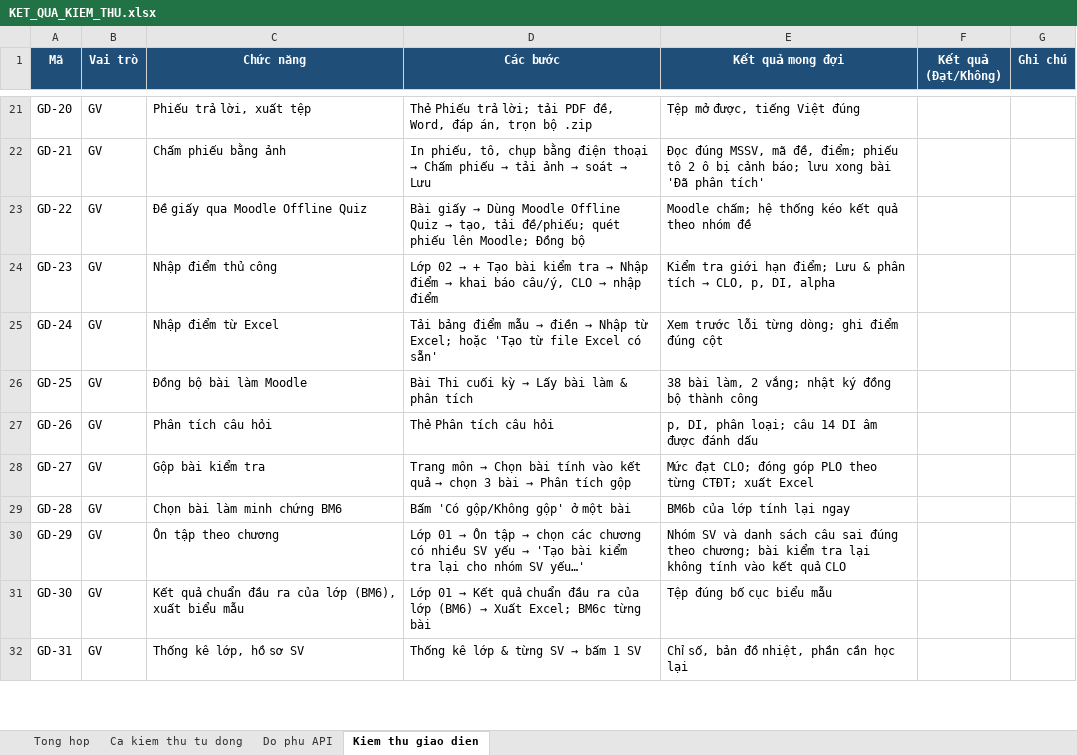
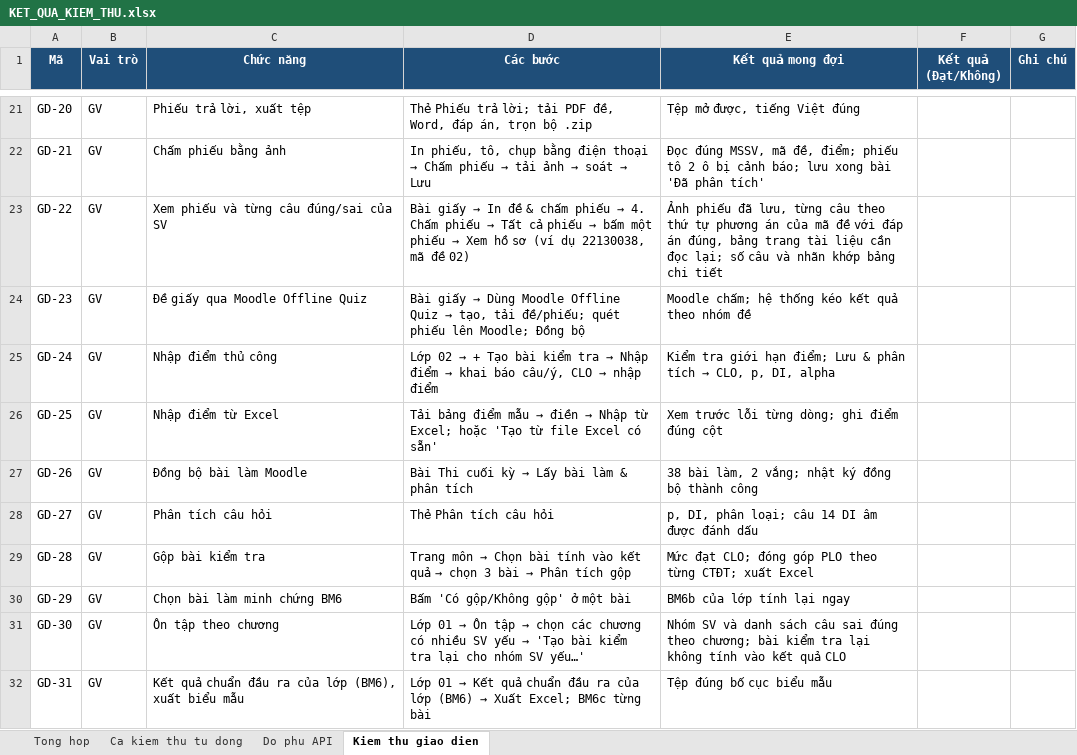
Before and after one commit to NguyenTanYen/TLCN, an Excel workbook: docs/kiem_thu/KET_QUA_KIEM_THU.xlsx, sheet Kiem thu giao dien, drawn as a sheet; only a part is shown, gaps mark what is left out; values as stored, in another font and other column widths than the file's, no borders; the diff covers the shown part only; the diff names each change by its address in the sheet, - before the commit and + after, or states it on an @@ line.

Commit message:
Cập nhật ngày 27/11/2026

```diff
--- a/docs/kiem_thu/KET_QUA_KIEM_THU.xlsx (sheet Kiem thu giao dien)
+++ b/docs/kiem_thu/KET_QUA_KIEM_THU.xlsx (sheet Kiem thu giao dien)
-C23 (Chức năng): Đề giấy qua Moodle Offline Quiz
+C23 (Chức năng): Xem phiếu và từng câu đúng/sai của SV
@@ D23 (Các bước): …giấy → Dùng Moodle Offline Quiz → tạo, tải đề/phiếu; quét phiếu lên Moodle; Đồng bộ → …giấy → In đề & chấm phiếu → 4. Chấm phiếu → Tất cả phiếu → bấm một phiếu → Xem hồ sơ (ví dụ 22130038, mã đề 02) @@
-E23 (Kết quả mong đợi): Moodle chấm; hệ thống kéo kết quả theo nhóm đề
+E23 (Kết quả mong đợi): Ảnh phiếu đã lưu, từng câu theo thứ tự phương án của mã đề với đáp án đúng, bảng trang tài liệu cần đọc lại; số câu và nhãn khớp bảng chi tiết
-C24 (Chức năng): Nhập điểm thủ công
+C24 (Chức năng): Đề giấy qua Moodle Offline Quiz
@@ D24 (Các bước): Lớp 02 → + Tạo bài kiểm tra → Nhập điểm → khai báo câu/ý, CLO → nhập điểm → Bài giấy → Dùng Moodle Offline Quiz → tạo, tải đề/phiếu; quét phiếu lên Moodle; Đồng bộ @@
@@ E24 (Kết quả mong đợi): Kiểm tra giới hạn điểm; Lưu & phân tích → CLO, p, DI, alpha → Moodle chấm; hệ thống kéo kết quả theo nhóm đề @@
-C25 (Chức năng): Nhập điểm từ Excel
+C25 (Chức năng): Nhập điểm thủ công
@@ D25 (Các bước): Tải bảng điểm mẫu → điền → Nhập từ Excel; hoặc 'Tạo từ file Excel có sẵn' → Lớp 02 → + Tạo bài kiểm tra → Nhập điểm → khai báo câu/ý, CLO → nhập điểm @@
@@ E25 (Kết quả mong đợi): Xem trước lỗi từng dòng; ghi điểm đúng cột → Kiểm tra giới hạn điểm; Lưu & phân tích → CLO, p, DI, alpha @@
-C26 (Chức năng): Đồng bộ bài làm Moodle
+C26 (Chức năng): Nhập điểm từ Excel
@@ D26 (Các bước): Bài Thi cuối kỳ → Lấy bài làm & phân tích → Tải bảng điểm mẫu → điền → Nhập từ Excel; hoặc 'Tạo từ file Excel có sẵn' @@
-E26 (Kết quả mong đợi): 38 bài làm, 2 vắng; nhật ký đồng bộ thành công
+E26 (Kết quả mong đợi): Xem trước lỗi từng dòng; ghi điểm đúng cột
-C27 (Chức năng): Phân tích câu hỏi
+C27 (Chức năng): Đồng bộ bài làm Moodle
@@ D27 (Các bước): Thẻ Phân tích câu hỏi → Bài Thi cuối kỳ → Lấy bài làm & phân tích @@
-E27 (Kết quả mong đợi): p, DI, phân loại; câu 14 DI âm được đánh dấu
+E27 (Kết quả mong đợi): 38 bài làm, 2 vắng; nhật ký đồng bộ thành công
-C28 (Chức năng): Gộp bài kiểm tra
+C28 (Chức năng): Phân tích câu hỏi
@@ D28 (Các bước): Trang môn → Chọn bài tính vào kết quả → chọn 3 bài → Phân tích gộp → Thẻ Phân tích câu hỏi @@
-E28 (Kết quả mong đợi): Mức đạt CLO; đóng góp PLO theo từng CTĐT; xuất Excel
+E28 (Kết quả mong đợi): p, DI, phân loại; câu 14 DI âm được đánh dấu
-C29 (Chức năng): Chọn bài làm minh chứng BM6
+C29 (Chức năng): Gộp bài kiểm tra
@@ D29 (Các bước): Bấm 'Có gộp/Không gộp' ở một bài → Trang môn → Chọn bài tính vào kết quả → chọn 3 bài → Phân tích gộp @@
-E29 (Kết quả mong đợi): BM6b của lớp tính lại ngay
+E29 (Kết quả mong đợi): Mức đạt CLO; đóng góp PLO theo từng CTĐT; xuất Excel
-C30 (Chức năng): Ôn tập theo chương
+C30 (Chức năng): Chọn bài làm minh chứng BM6
@@ D30 (Các bước): Lớp 01 → Ôn tập → chọn các chương có nhiều SV yếu → 'Tạo bài kiểm tra lại cho nhóm SV yếu…' → Bấm 'Có gộp/Không gộp' ở một bài @@
-E30 (Kết quả mong đợi): Nhóm SV và danh sách câu sai đúng theo chương; bài kiểm tra lại không tính vào kết quả CLO
+E30 (Kết quả mong đợi): BM6b của lớp tính lại ngay
-C31 (Chức năng): Kết quả chuẩn đầu ra của lớp (BM6), xuất biểu mẫu
+C31 (Chức năng): Ôn tập theo chương
@@ D31 (Các bước): …01 → Kết quả chuẩn đầu ra của lớp (BM6) → Xuất Excel; BM6c từng bài → …01 → Ôn tập → chọn các chương có nhiều SV yếu → 'Tạo bài kiểm tra lại cho nhóm SV yếu…' @@
-E31 (Kết quả mong đợi): Tệp đúng bố cục biểu mẫu
+E31 (Kết quả mong đợi): Nhóm SV và danh sách câu sai đúng theo chương; bài kiểm tra lại không tính vào kết quả CLO
-C32 (Chức năng): Thống kê lớp, hồ sơ SV
+C32 (Chức năng): Kết quả chuẩn đầu ra của lớp (BM6), xuất biểu mẫu
@@ D32 (Các bước): Thống kê lớp & từng SV → bấm 1 SV → Lớp 01 → Kết quả chuẩn đầu ra của lớp (BM6) → Xuất Excel; BM6c từng bài @@
-E32 (Kết quả mong đợi): Chỉ số, bản đồ nhiệt, phần cần học lại
+E32 (Kết quả mong đợi): Tệp đúng bố cục biểu mẫu
```
Also changed, not shown: 1 added row and 9 edited cells elsewhere in this sheet, sheet Ca kiem thu tu dong, sheet Tong hop, sheet Do phu API, 12 other files.
